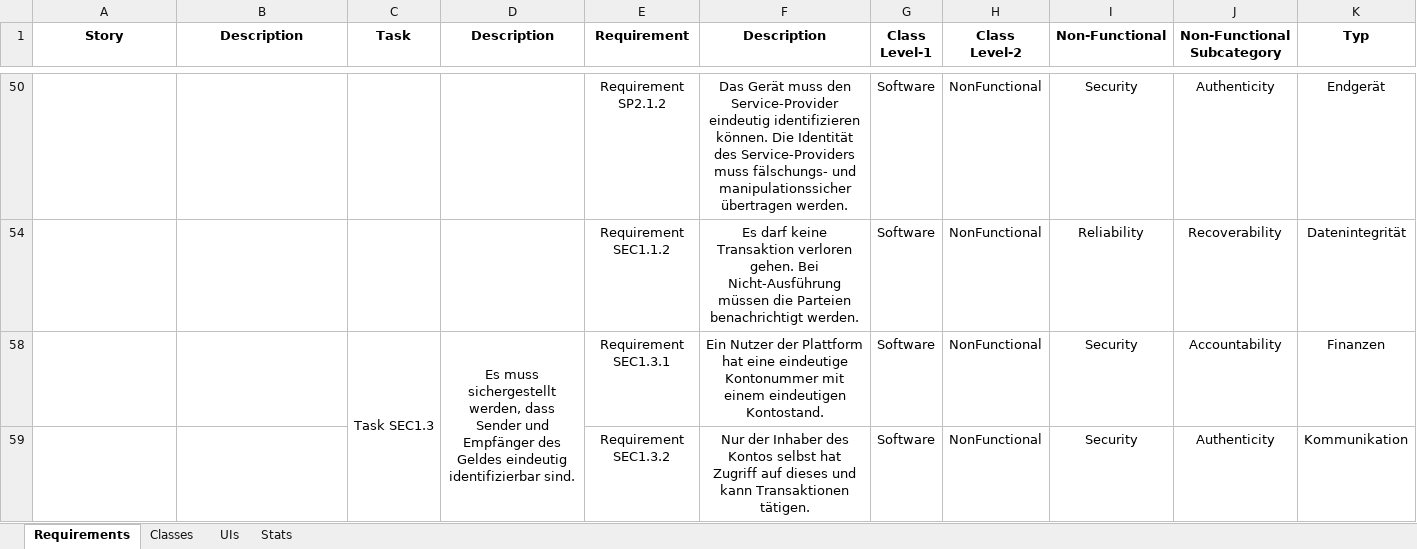
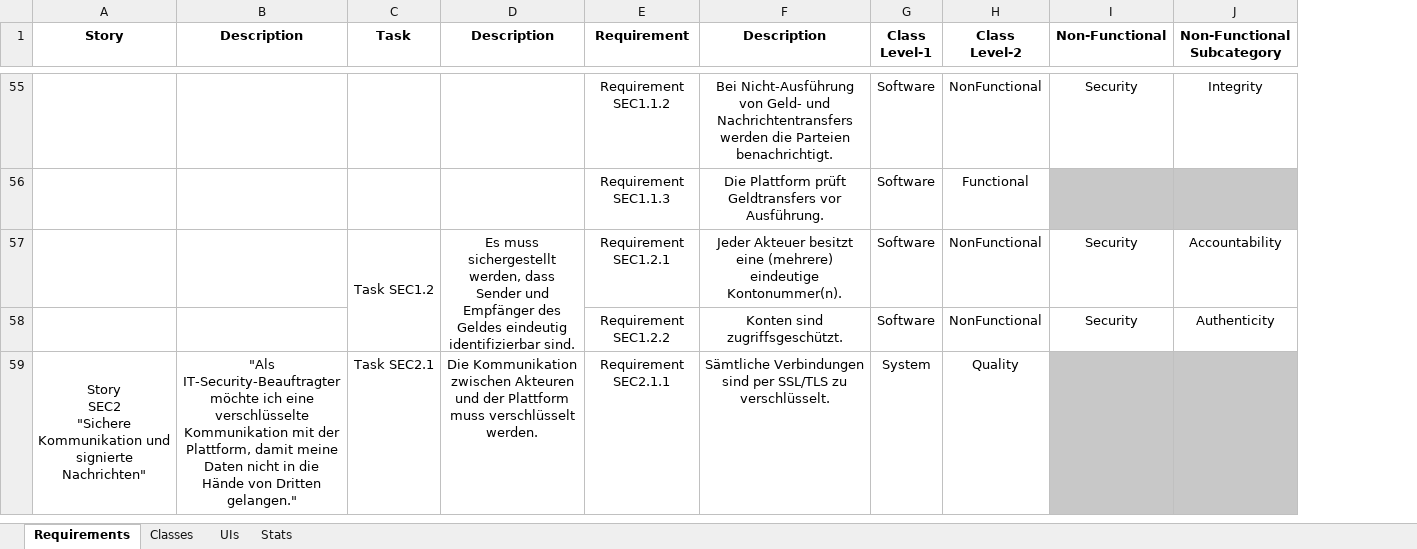
Before and after one commit to sebastian-kanz/thesis, an Excel workbook: iot-usecase/requirements/Requirements.xlsm, sheet Requirements, drawn as a sheet; only a part is shown, gaps mark what is left out; values as stored, in another font and other column widths than the file's, no borders; conditional formats not drawn; removed rows and columns are numbered as before the commit, all else as after; ↵ is a line break in a cell; the diff covers the shown part only; the diff names each change by its address in the sheet, - before the commit and + after, or states it on an @@ line.

```diff
--- a/iot-usecase/requirements/Requirements.xlsm (sheet Requirements)
+++ b/iot-usecase/requirements/Requirements.xlsm (sheet Requirements)
@@ column K (Typ) hidden, row 50: Endgerät; rows 58-59: Finanzen | Kommunikation @@
-E55 (Requirement): Requirement SP2.1.2
+E55 (Requirement): Requirement SEC1.1.2
-F55 (Description): Das Gerät muss den Service-Provider eindeutig identifizieren können. Die Identität des Service-Providers muss fälschungs- und manipulationssicher übertragen werden.
+F55 (Description): Bei Nicht-Ausführung von Geld- und Nachrichtentransfers werden die Parteien benachrichtigt.
-J55 (Non-Functional Subcategory): Authenticity
+J55 (Non-Functional Subcategory): Integrity
-row 54:  |  |  |  | Requirement SEC1.1.2 | Es darf keine Transaktion verloren gehen. Bei Nicht-Ausführung müssen die Parteien benachrichtigt werden. | Software | NonFunctional | Reliability | Recoverability | Datenintegrität
+row 56:  |  |  |  | Requirement SEC1.1.3 | Die Plattform prüft Geldtransfers vor Ausführung. | Software | Functional
-C57 (Task): Task SEC1.3
+C57 (Task): Task SEC1.2
-E57 (Requirement): Requirement SEC1.3.1
+E57 (Requirement): Requirement SEC1.2.1
-F57 (Description): Ein Nutzer der Plattform hat eine eindeutige Kontonummer mit einem eindeutigen Kontostand.
+F57 (Description): Jeder Akteuer besitzt eine (mehrere) eindeutige Kontonummer(n).
-E58 (Requirement): Requirement SEC1.3.2
+E58 (Requirement): Requirement SEC1.2.2
-F58 (Description): Nur der Inhaber des Kontos selbst hat Zugriff auf dieses und kann Transaktionen tätigen.
+F58 (Description): Konten sind zugriffsgeschützt.
+row 59: Story ↵ SEC2 ↵ "Sichere Kommunikation und signierte Nachrichten" | "Als IT-Security-Beauftragter möchte ich eine verschlüsselte Kommunikation mit der Plattform, damit meine Daten nicht in die Hände von Dritten gelangen." | Task SEC2.1 | Die Kommunikation zwischen Akteuren und der Plattform muss verschlüsselt werden. | Requirement SEC2.1.1 | Sämtliche Verbindungen sind per SSL/TLS zu verschlüsselt. | System | Quality
```
Also changed, not shown: 52 added rows, 5 removed rows, 57 edited cells, cell formats and merged cells elsewhere in this sheet, sheet Stats, hidden cells, 54 other files.
